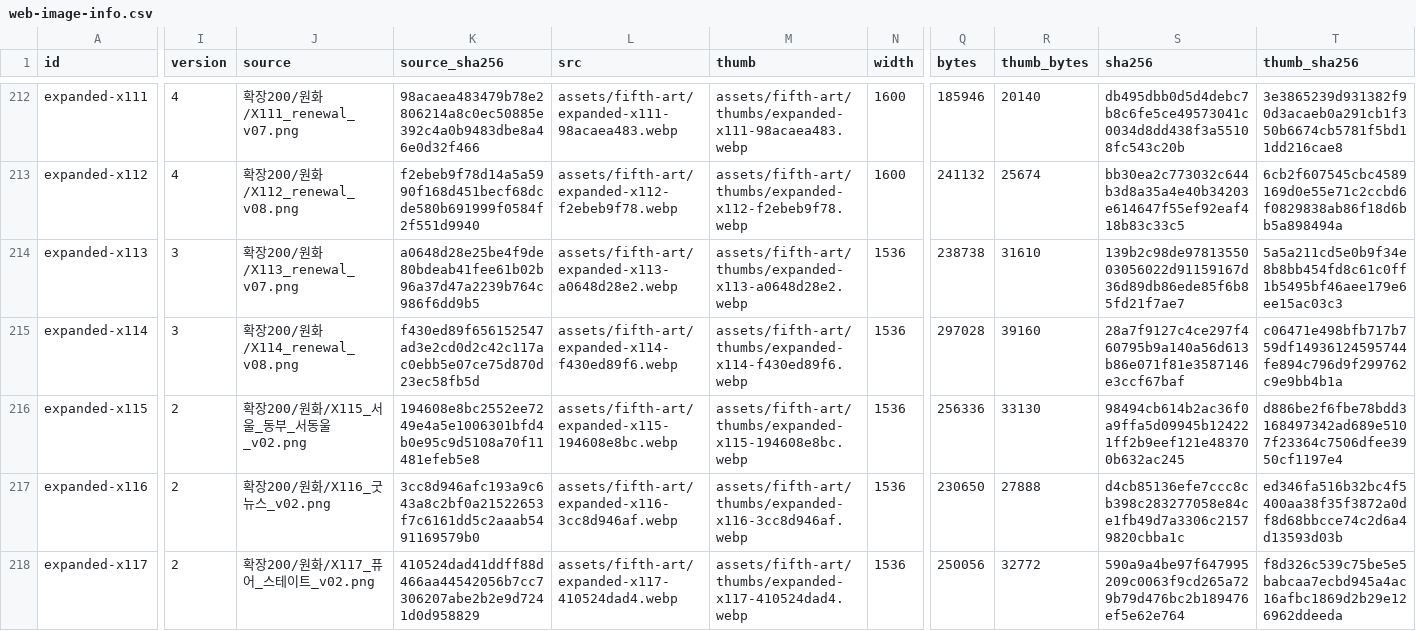
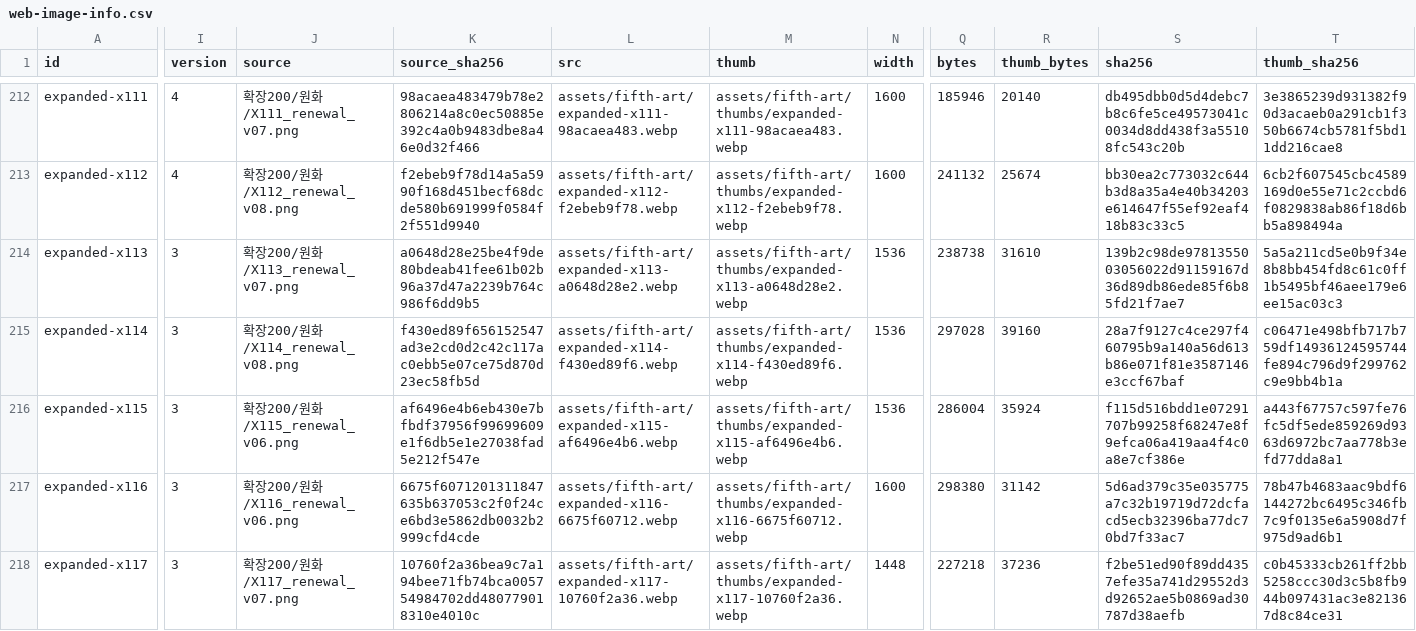
Before and after one commit to whtdrgongmail/MEJEwiki, a CSV file: fewk/assets/fifth-art/web-image-info.csv, drawn as a sheet; only a part is shown, gaps mark what is left out; the diff covers the shown part only; the diff names each change by its address in the sheet, - before the commit and + after, or states it on an @@ line.

Commit message:
Renew FEWK city and industrial life in cel style (batch32)

```diff
--- a/fewk/assets/fifth-art/web-image-info.csv
+++ b/fewk/assets/fifth-art/web-image-info.csv
-I216:I218 (version): 2
+I216:I218 (version): 3
-J216 (source): 확장200/원화/X115_서울_동부_서동울_v02.png
+J216 (source): 확장200/원화/X115_renewal_v06.png
-K216 (source_sha256): 194608e8bc2552ee7249e4a5e1006301bfd4b0e95c9d5108a70f11481efeb5e8
+K216 (source_sha256): af6496e4b6eb430e7bfbdf37956f99699609e1f6db5e1e27038fad5e212f547e
-L216 (src): assets/fifth-art/expanded-x115-194608e8bc.webp
+L216 (src): assets/fifth-art/expanded-x115-af6496e4b6.webp
-M216 (thumb): assets/fifth-art/thumbs/expanded-x115-194608e8bc.webp
+M216 (thumb): assets/fifth-art/thumbs/expanded-x115-af6496e4b6.webp
-Q216 (bytes): 256336
+Q216 (bytes): 286004
-R216 (thumb_bytes): 33130
+R216 (thumb_bytes): 35924
-S216 (sha256): 98494cb614b2ac36f0a9ffa5d09945b124221ff2b9eef121e483700b632ac245
+S216 (sha256): f115d516bdd1e07291707b99258f68247e8f9efca06a419aa4f4c0a8e7cf386e
-T216 (thumb_sha256): d886be2f6fbe78bdd3168497342ad689e5107f23364c7506dfee3950cf1197e4
+T216 (thumb_sha256): a443f67757c597fe76fc5df5ede859269d9363d6972bc7aa778b3efd77dda8a1
-J217 (source): 확장200/원화/X116_굿뉴스_v02.png
+J217 (source): 확장200/원화/X116_renewal_v06.png
-K217 (source_sha256): 3cc8d946afc193a9c643a8c2bf0a21522653f7c6161dd5c2aaab5491169579b0
+K217 (source_sha256): 6675f6071201311847635b637053c2f0f24ce6bd3e5862db0032b2999cfd4cde
-L217 (src): assets/fifth-art/expanded-x116-3cc8d946af.webp
+L217 (src): assets/fifth-art/expanded-x116-6675f60712.webp
-M217 (thumb): assets/fifth-art/thumbs/expanded-x116-3cc8d946af.webp
+M217 (thumb): assets/fifth-art/thumbs/expanded-x116-6675f60712.webp
-N217 (width): 1536
+N217 (width): 1600
-Q217 (bytes): 230650
+Q217 (bytes): 298380
-R217 (thumb_bytes): 27888
+R217 (thumb_bytes): 31142
-S217 (sha256): d4cb85136efe7ccc8cb398c283277058e84ce1fb49d7a3306c21579820cbba1c
+S217 (sha256): 5d6ad379c35e035775a7c32b19719d72dcfacd5ecb32396ba77dc70bd7f33ac7
-T217 (thumb_sha256): ed346fa516b32bc4f5400aa38f35f3872a0df8d68bbcce74c2d6a4d13593d03b
+T217 (thumb_sha256): 78b47b4683aac9bdf6144272bc6495c346fb7c9f0135e6a5908d7f975d9ad6b1
-J218 (source): 확장200/원화/X117_퓨어_스테이트_v02.png
+J218 (source): 확장200/원화/X117_renewal_v07.png
-K218 (source_sha256): 410524dad41ddff88d466aa44542056b7cc7306207abe2b2e9d7241d0d958829
+K218 (source_sha256): 10760f2a36bea9c7a194bee71fb74bca005754984702dd480779018310e4010c
-L218 (src): assets/fifth-art/expanded-x117-410524dad4.webp
+L218 (src): assets/fifth-art/expanded-x117-10760f2a36.webp
-M218 (thumb): assets/fifth-art/thumbs/expanded-x117-410524dad4.webp
+M218 (thumb): assets/fifth-art/thumbs/expanded-x117-10760f2a36.webp
-N218 (width): 1536
+N218 (width): 1448
-Q218 (bytes): 250056
+Q218 (bytes): 227218
-R218 (thumb_bytes): 32772
+R218 (thumb_bytes): 37236
-S218 (sha256): 590a9a4be97f647995209c0063f9cd265a729b79d476bc2b189476ef5e62e764
+S218 (sha256): f2be51ed90f89dd4357efe35a741d29552d3d92652ae5b0869ad30787d38aefb
-T218 (thumb_sha256): f8d326c539c75be5e5babcaa7ecbd945a4ac16afbc1869d2b29e126962ddeeda
+T218 (thumb_sha256): c0b45333cb261ff2bb5258ccc30d3c5b8fb944b097431ac3e821367d8c84ce31
```
Also changed, not shown: 35 edited cells elsewhere in this file, 13 other files.
